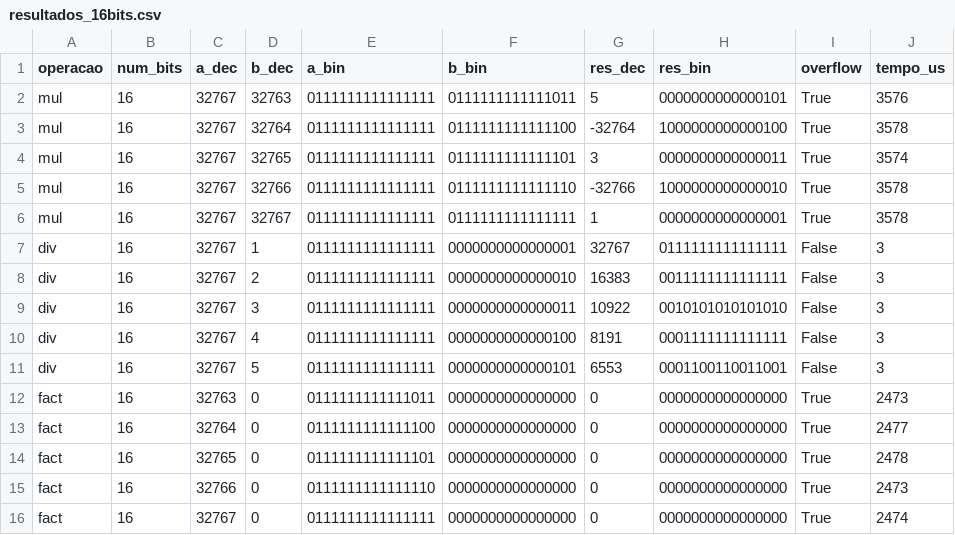
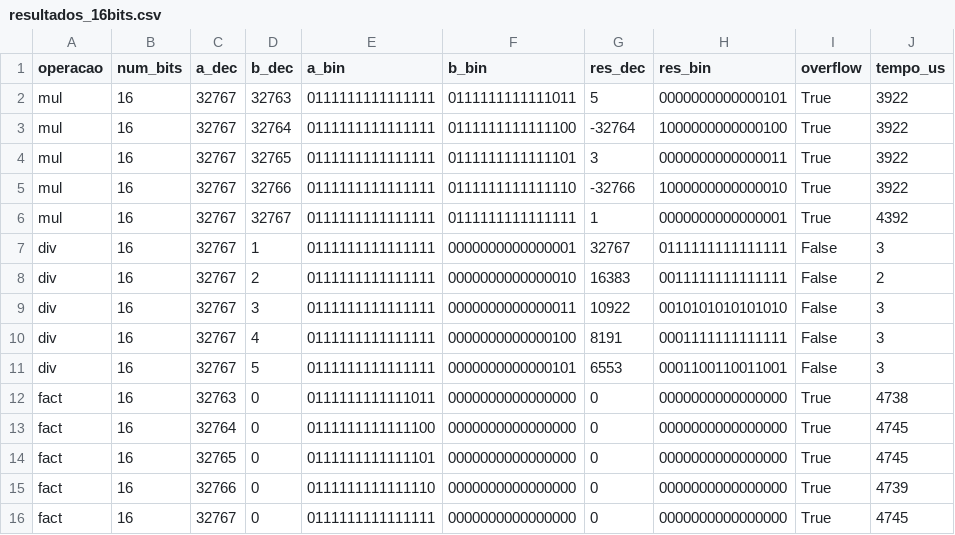
Before and after one commit to arturing/PCS3732-Group-W, a CSV file: experimento3/desafio/resultados_16bits.csv, drawn as a sheet.

```diff
--- a/experimento3/desafio/resultados_16bits.csv
+++ b/experimento3/desafio/resultados_16bits.csv
@@ -1,9 +1,9 @@
 operacao,num_bits,a_dec,b_dec,a_bin,b_bin,res_dec,res_bin,overflow,tempo_us
-mul,16,32767,32763,0111111111111111,0111111111111011,5,0000000000000101,True,3576
-mul,16,32767,32764,0111111111111111,0111111111111100,-32764,1000000000000100,True,3578
-mul,16,32767,32765,0111111111111111,0111111111111101,3,0000000000000011,True,3574
-mul,16,32767,32766,0111111111111111,0111111111111110,-32766,1000000000000010,True,3578
-mul,16,32767,32767,0111111111111111,0111111111111111,1,0000000000000001,True,3578
+mul,16,32767,32763,0111111111111111,0111111111111011,5,0000000000000101,True,3922
+mul,16,32767,32764,0111111111111111,0111111111111100,-32764,1000000000000100,True,3922
+mul,16,32767,32765,0111111111111111,0111111111111101,3,0000000000000011,True,3922
+mul,16,32767,32766,0111111111111111,0111111111111110,-32766,1000000000000010,True,3922
+mul,16,32767,32767,0111111111111111,0111111111111111,1,0000000000000001,True,4392
 div,16,32767,1,0111111111111111,0000000000000001,32767,0111111111111111,False,3
-div,16,32767,2,0111111111111111,0000000000000010,16383,0011111111111111,False,3
+div,16,32767,2,0111111111111111,0000000000000010,16383,0011111111111111,False,2
 div,16,32767,3,0111111111111111,0000000000000011,10922,0010101010101010,False,3
@@ -11,6 +11,6 @@ div,16,32767,4,0111111111111111,0000000000000100,8191,0001111111111111,False,3
 div,16,32767,5,0111111111111111,0000000000000101,6553,0001100110011001,False,3
-fact,16,32763,0,0111111111111011,0000000000000000,0,0000000000000000,True,2473
-fact,16,32764,0,0111111111111100,0000000000000000,0,0000000000000000,True,2477
-fact,16,32765,0,0111111111111101,0000000000000000,0,0000000000000000,True,2478
-fact,16,32766,0,0111111111111110,0000000000000000,0,0000000000000000,True,2473
-fact,16,32767,0,0111111111111111,0000000000000000,0,0000000000000000,True,2474
+fact,16,32763,0,0111111111111011,0000000000000000,0,0000000000000000,True,4738
+fact,16,32764,0,0111111111111100,0000000000000000,0,0000000000000000,True,4745
+fact,16,32765,0,0111111111111101,0000000000000000,0,0000000000000000,True,4745
+fact,16,32766,0,0111111111111110,0000000000000000,0,0000000000000000,True,4739
+fact,16,32767,0,0111111111111111,0000000000000000,0,0000000000000000,True,4745
```
Also changed, not shown: 3 other files.
